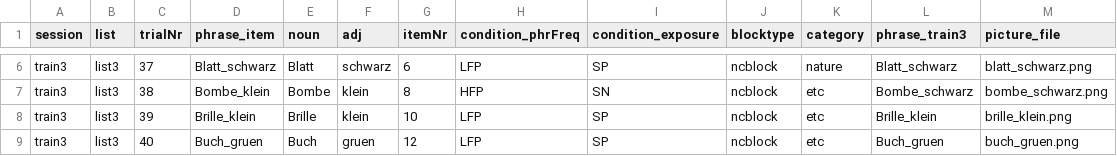
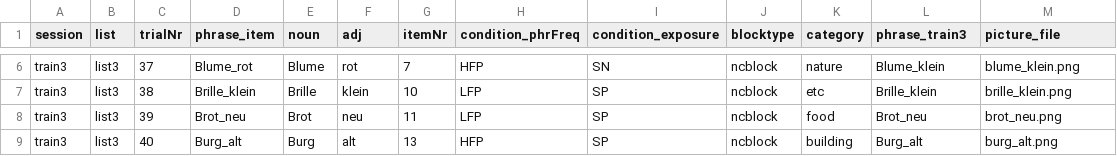
Before and after one commit to hyein-jeong/stim_pcibex_list3, a CSV file: chunk_includes/list3_train3_ncblock.csv, drawn as a sheet; only a part is shown, gaps mark what is left out; the diff covers the shown part only; the diff names each change by its address in the sheet, - before the commit and + after, or states it on an @@ line.

```diff
--- a/chunk_includes/list3_train3_ncblock.csv
+++ b/chunk_includes/list3_train3_ncblock.csv
-D6 (phrase_item): Blatt_schwarz
+D6 (phrase_item): Blume_rot
-E6 (noun): Blatt
+E6 (noun): Blume
-F6 (adj): schwarz
+F6 (adj): rot
-G6 (itemNr): 6
+G6 (itemNr): 7
-H6 (condition_phrFreq): LFP
+H6 (condition_phrFreq): HFP
-I6 (condition_exposure): SP
+I6 (condition_exposure): SN
-L6 (phrase_train3): Blatt_schwarz
+L6 (phrase_train3): Blume_klein
-M6 (picture_file): blatt_schwarz.png
+M6 (picture_file): blume_klein.png
-D7 (phrase_item): Bombe_klein
+D7 (phrase_item): Brille_klein
-E7 (noun): Bombe
+E7 (noun): Brille
-G7 (itemNr): 8
+G7 (itemNr): 10
-H7 (condition_phrFreq): HFP
+H7 (condition_phrFreq): LFP
-I7 (condition_exposure): SN
+I7 (condition_exposure): SP
-L7 (phrase_train3): Bombe_schwarz
+L7 (phrase_train3): Brille_klein
-M7 (picture_file): bombe_schwarz.png
+M7 (picture_file): brille_klein.png
-D8 (phrase_item): Brille_klein
+D8 (phrase_item): Brot_neu
-E8 (noun): Brille
+E8 (noun): Brot
-F8 (adj): klein
+F8 (adj): neu
-G8 (itemNr): 10
+G8 (itemNr): 11
-K8 (category): etc
+K8 (category): food
-L8 (phrase_train3): Brille_klein
+L8 (phrase_train3): Brot_neu
-M8 (picture_file): brille_klein.png
+M8 (picture_file): brot_neu.png
-D9 (phrase_item): Buch_gruen
+D9 (phrase_item): Burg_alt
-E9 (noun): Buch
+E9 (noun): Burg
-F9 (adj): gruen
+F9 (adj): alt
-G9 (itemNr): 12
+G9 (itemNr): 13
-H9 (condition_phrFreq): LFP
+H9 (condition_phrFreq): HFP
-K9 (category): etc
+K9 (category): building
-L9 (phrase_train3): Buch_gruen
+L9 (phrase_train3): Burg_alt
-M9 (picture_file): buch_gruen.png
+M9 (picture_file): burg_alt.png
```
Also changed, not shown: 137 edited cells elsewhere in this file, chunk_includes/list3_train3_cblock.csv, chunk_includes/list3_train5_cblock.csv, 10 other files.
